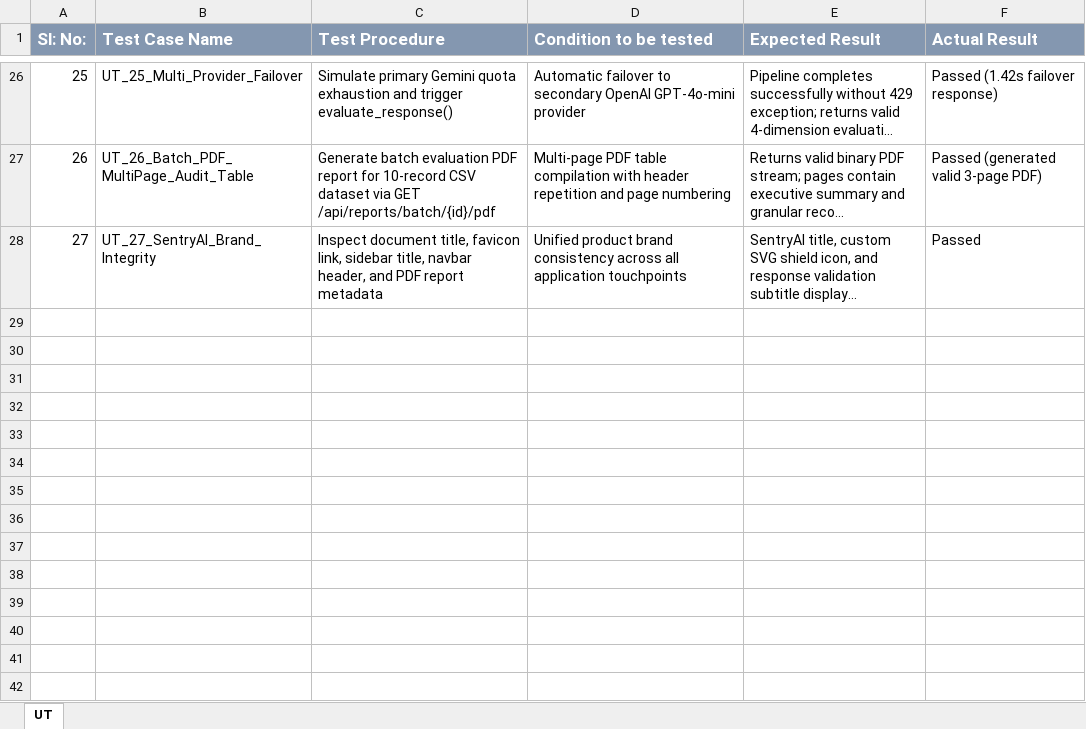
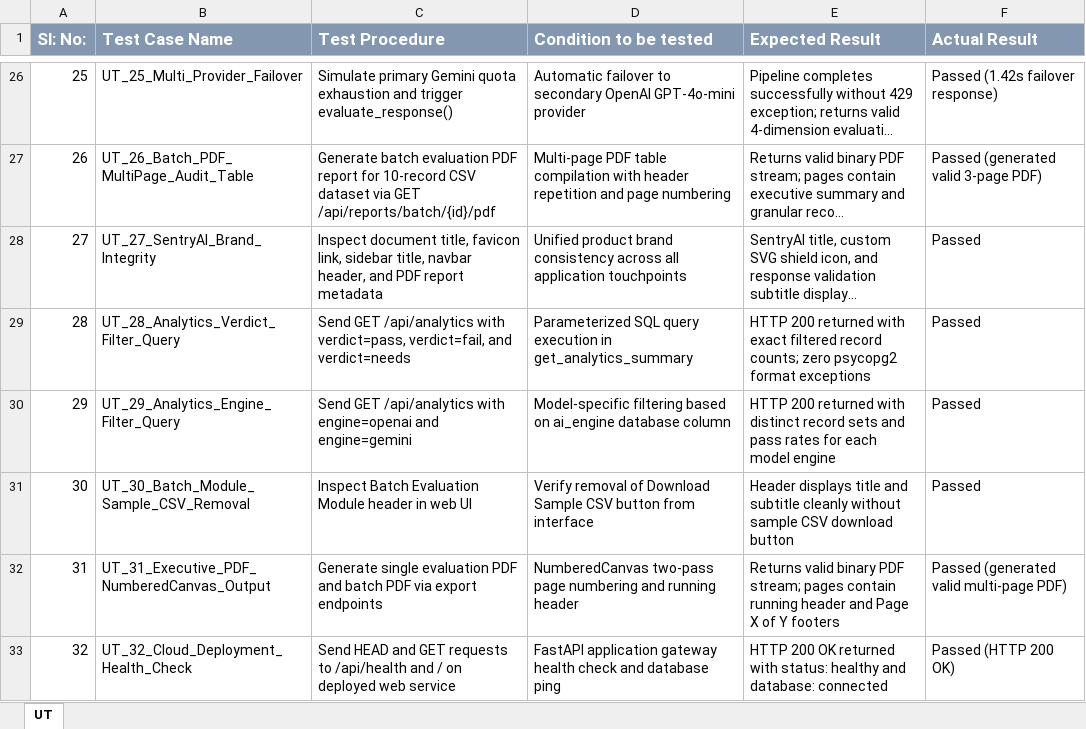
Before and after one commit to nitpatel678/infosysVirtual_batch3, an Excel workbook: agile_methodologyFiles/Unit_Test_Plan_v0.1.xlsx, sheet UT, drawn as a sheet; only a part is shown, gaps mark what is left out; long unchanged cells end in …; values as stored, in another font and other column widths than the file's, no borders; the diff names each change by its address in the sheet, - before the commit and + after, or states it on an @@ line.

```diff
--- a/agile_methodologyFiles/Unit_Test_Plan_v0.1.xlsx (sheet UT)
+++ b/agile_methodologyFiles/Unit_Test_Plan_v0.1.xlsx (sheet UT)
+row 29: 28 | UT_28_Analytics_Verdict_Filter_Query | Send GET /api/analytics with verdict=pass, verdict=fail, and verdict=needs | Parameterized SQL query execution in get_analytics_summary | HTTP 200 returned with exact filtered record counts; zero psycopg2 format exceptions | Passed
+row 30: 29 | UT_29_Analytics_Engine_Filter_Query | Send GET /api/analytics with engine=openai and engine=gemini | Model-specific filtering based on ai_engine database column | HTTP 200 returned with distinct record sets and pass rates for each model engine | Passed
+row 31: 30 | UT_30_Batch_Module_Sample_CSV_Removal | Inspect Batch Evaluation Module header in web UI | Verify removal of Download Sample CSV button from interface | Header displays title and subtitle cleanly without sample CSV download button | Passed
+row 32: 31 | UT_31_Executive_PDF_NumberedCanvas_Output | Generate single evaluation PDF and batch PDF via export endpoints | NumberedCanvas two-pass page numbering and running header | Returns valid binary PDF stream; pages contain running header and Page X of Y footers | Passed (generated valid multi-page PDF)
+row 33: 32 | UT_32_Cloud_Deployment_Health_Check | Send HEAD and GET requests to /api/health and / on deployed web service | FastAPI application gateway health check and database ping | HTTP 200 OK returned with status: healthy and database: connected | Passed (HTTP 200 OK)
```
Also changed, not shown: agile_methodologyFiles/Defect_Tracker Template_v0.1.xlsx, 9 other files.
